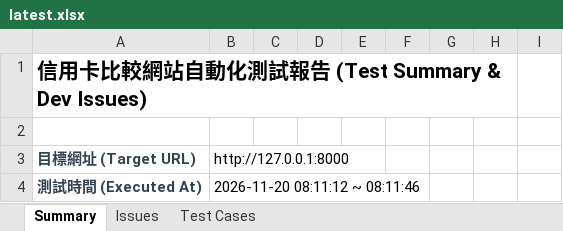
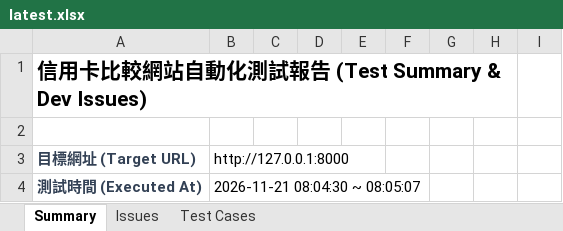
Before and after one commit to huangyj915/credit_card_test, an Excel workbook: latest.xlsx, sheet Summary, drawn as a sheet; only a part is shown; values as stored, in another font and other column widths than the file's, no borders; the diff covers the shown part only; the diff names each change by its address in the sheet, - before the commit and + after, or states it on an @@ line.

```diff
--- a/latest.xlsx (sheet Summary)
+++ b/latest.xlsx (sheet Summary)
-B4: 2026-11-20 08:11:12 ~ 08:11:46
+B4: 2026-11-21 08:04:30 ~ 08:05:07
```
Also changed, not shown: 1 added row, 1 removed row and 1 edited cell elsewhere in this sheet, sheet Issues, sheet Test Cases, test-history-summary.xlsx, 2 other files.
